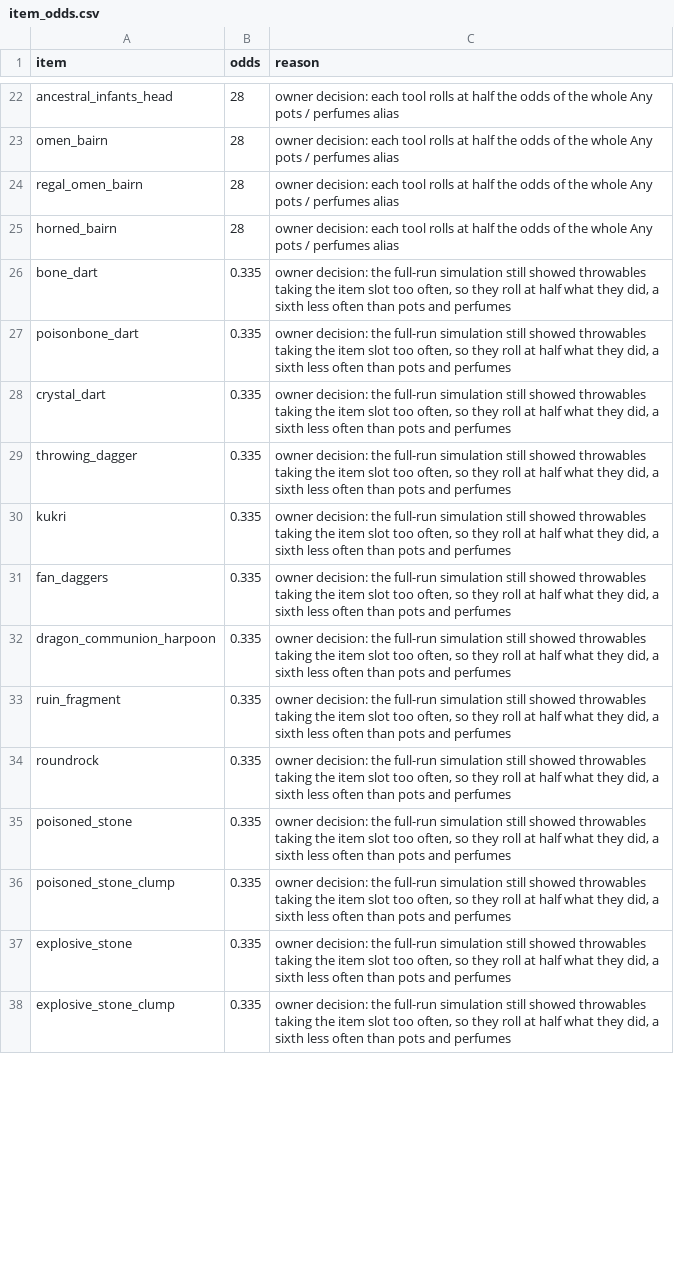
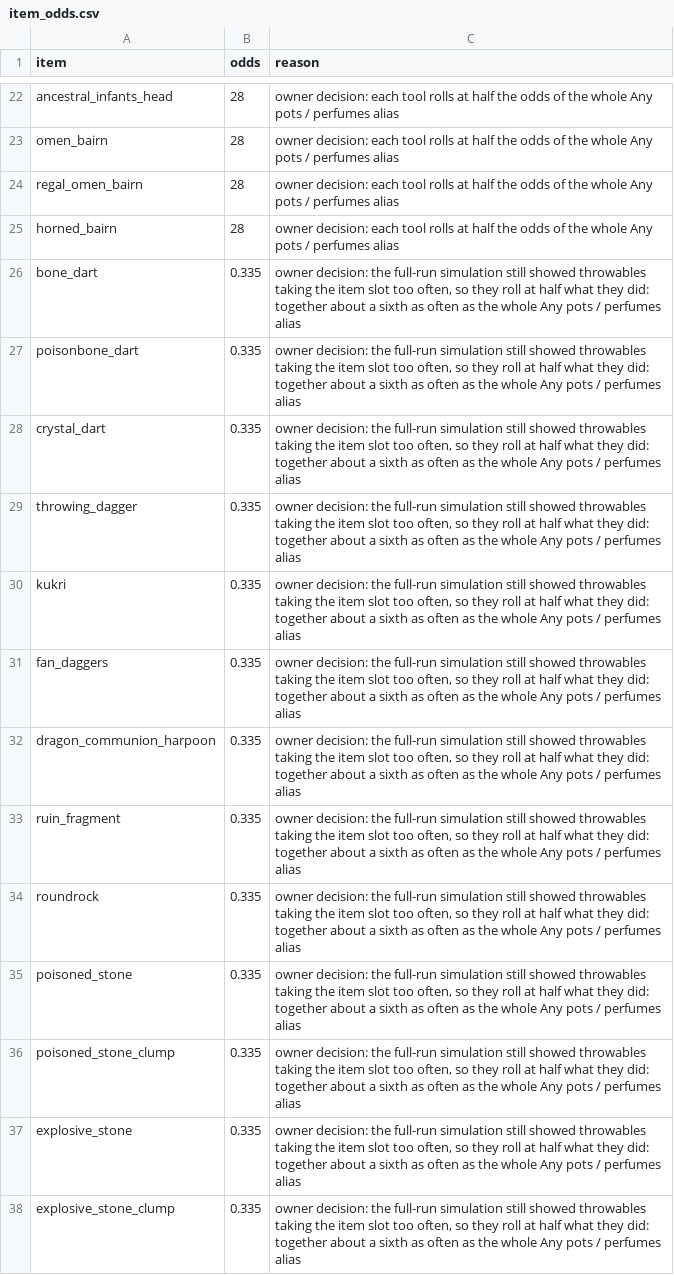
Before and after one commit to igoakulov/eldenroll, a CSV file: data/overrides/item_odds.csv, drawn as a sheet; only a part is shown, gaps mark what is left out; the diff covers the shown part only.

```diff
--- a/data/overrides/item_odds.csv
+++ b/data/overrides/item_odds.csv
@@ -25,14 +25,14 @@ regal_omen_bairn,28,owner decision: each tool rolls at half the odds of the whol
 horned_bairn,28,owner decision: each tool rolls at half the odds of the whole Any pots / perfumes alias
-bone_dart,0.335,"owner decision: the full-run simulation still showed throwables taking the item slot too often, so they roll at half what they did, a sixth less often than pots and perfumes"
-poisonbone_dart,0.335,"owner decision: the full-run simulation still showed throwables taking the item slot too often, so they roll at half what they did, a sixth less often than pots and perfumes"
-crystal_dart,0.335,"owner decision: the full-run simulation still showed throwables taking the item slot too often, so they roll at half what they did, a sixth less often than pots and perfumes"
-throwing_dagger,0.335,"owner decision: the full-run simulation still showed throwables taking the item slot too often, so they roll at half what they did, a sixth less often than pots and perfumes"
-kukri,0.335,"owner decision: the full-run simulation still showed throwables taking the item slot too often, so they roll at half what they did, a sixth less often than pots and perfumes"
-fan_daggers,0.335,"owner decision: the full-run simulation still showed throwables taking the item slot too often, so they roll at half what they did, a sixth less often than pots and perfumes"
-dragon_communion_harpoon,0.335,"owner decision: the full-run simulation still showed throwables taking the item slot too often, so they roll at half what they did, a sixth less often than pots and perfumes"
-ruin_fragment,0.335,"owner decision: the full-run simulation still showed throwables taking the item slot too often, so they roll at half what they did, a sixth less often than pots and perfumes"
-roundrock,0.335,"owner decision: the full-run simulation still showed throwables taking the item slot too often, so they roll at half what they did, a sixth less often than pots and perfumes"
-poisoned_stone,0.335,"owner decision: the full-run simulation still showed throwables taking the item slot too often, so they roll at half what they did, a sixth less often than pots and perfumes"
-poisoned_stone_clump,0.335,"owner decision: the full-run simulation still showed throwables taking the item slot too often, so they roll at half what they did, a sixth less often than pots and perfumes"
-explosive_stone,0.335,"owner decision: the full-run simulation still showed throwables taking the item slot too often, so they roll at half what they did, a sixth less often than pots and perfumes"
-explosive_stone_clump,0.335,"owner decision: the full-run simulation still showed throwables taking the item slot too often, so they roll at half what they did, a sixth less often than pots and perfumes"
+bone_dart,0.335,"owner decision: the full-run simulation still showed throwables taking the item slot too often, so they roll at half what they did: together about a sixth as often as the whole Any pots / perfumes alias"
+poisonbone_dart,0.335,"owner decision: the full-run simulation still showed throwables taking the item slot too often, so they roll at half what they did: together about a sixth as often as the whole Any pots / perfumes alias"
+crystal_dart,0.335,"owner decision: the full-run simulation still showed throwables taking the item slot too often, so they roll at half what they did: together about a sixth as often as the whole Any pots / perfumes alias"
+throwing_dagger,0.335,"owner decision: the full-run simulation still showed throwables taking the item slot too often, so they roll at half what they did: together about a sixth as often as the whole Any pots / perfumes alias"
+kukri,0.335,"owner decision: the full-run simulation still showed throwables taking the item slot too often, so they roll at half what they did: together about a sixth as often as the whole Any pots / perfumes alias"
+fan_daggers,0.335,"owner decision: the full-run simulation still showed throwables taking the item slot too often, so they roll at half what they did: together about a sixth as often as the whole Any pots / perfumes alias"
+dragon_communion_harpoon,0.335,"owner decision: the full-run simulation still showed throwables taking the item slot too often, so they roll at half what they did: together about a sixth as often as the whole Any pots / perfumes alias"
+ruin_fragment,0.335,"owner decision: the full-run simulation still showed throwables taking the item slot too often, so they roll at half what they did: together about a sixth as often as the whole Any pots / perfumes alias"
+roundrock,0.335,"owner decision: the full-run simulation still showed throwables taking the item slot too often, so they roll at half what they did: together about a sixth as often as the whole Any pots / perfumes alias"
+poisoned_stone,0.335,"owner decision: the full-run simulation still showed throwables taking the item slot too often, so they roll at half what they did: together about a sixth as often as the whole Any pots / perfumes alias"
+poisoned_stone_clump,0.335,"owner decision: the full-run simulation still showed throwables taking the item slot too often, so they roll at half what they did: together about a sixth as often as the whole Any pots / perfumes alias"
+explosive_stone,0.335,"owner decision: the full-run simulation still showed throwables taking the item slot too often, so they roll at half what they did: together about a sixth as often as the whole Any pots / perfumes alias"
+explosive_stone_clump,0.335,"owner decision: the full-run simulation still showed throwables taking the item slot too often, so they roll at half what they did: together about a sixth as often as the whole Any pots / perfumes alias"
```
Also changed, not shown: 12 edited cells elsewhere in this file, data/overrides/combat_rules.csv, data/overrides/modifiers.csv, 6 other files.
